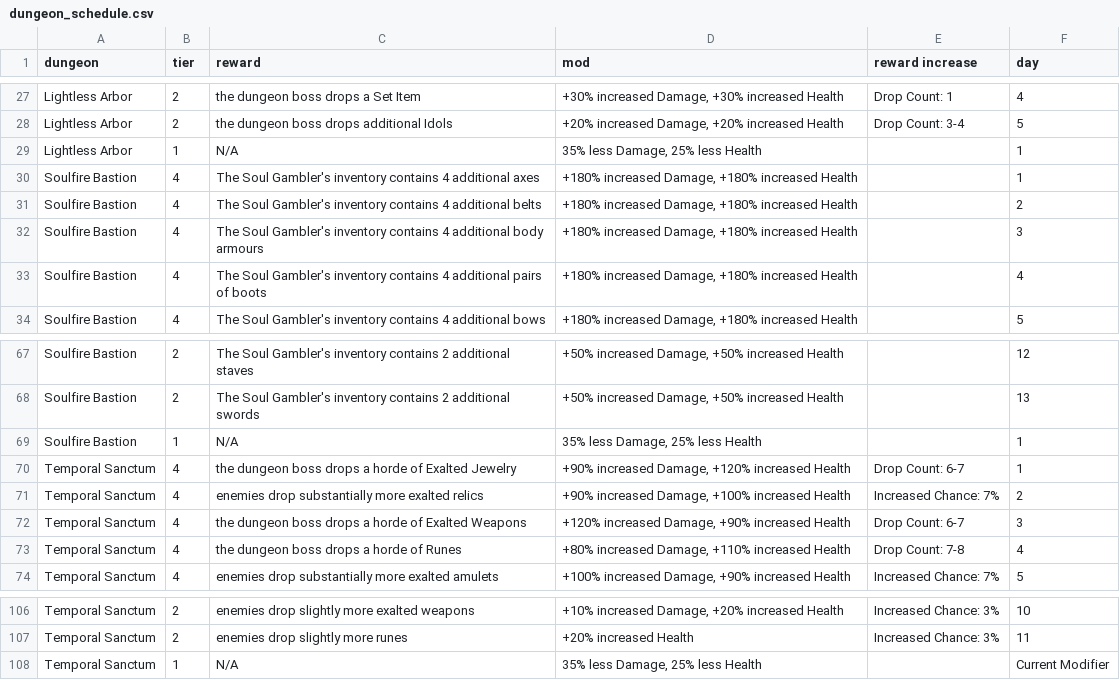
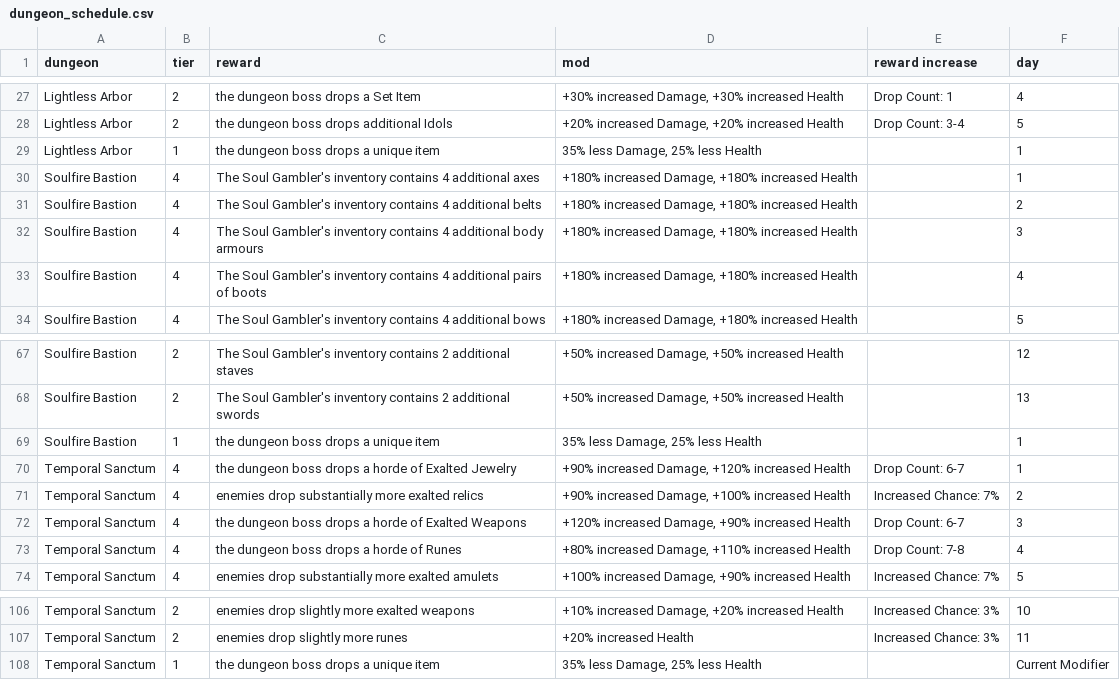
Before and after one commit to emeria/cheatsheet_monster, a CSV file: lastepoch/data/dungeon_schedule.csv, drawn as a sheet; only a part is shown, gaps mark what is left out.

Commit message:
N/A TO the dungeon boss drops a unique item

```diff
--- a/lastepoch/data/dungeon_schedule.csv
+++ b/lastepoch/data/dungeon_schedule.csv
@@ -28,3 +28,3 @@ Lightless Arbor,2,the dungeon boss drops a Set Item,"+30% increased Damage, +
 Lightless Arbor,2,the dungeon boss drops additional Idols,"+20% increased Damage, +20% increased Health",Drop Count: 3-4,5
-Lightless Arbor,1,N/A,"35% less Damage, 25% less Health",,1
+Lightless Arbor,1,"the dungeon boss drops a unique item","35% less Damage, 25% less Health",,1
 Soulfire Bastion,4,The Soul Gambler's inventory contains 4 additional axes,"+180% increased Damage, +180% increased Health",,1
@@ -68,3 +68,3 @@ Soulfire Bastion,2,The Soul Gambler's inventory contains 2 additional staves,"+5
 Soulfire Bastion,2,The Soul Gambler's inventory contains 2 additional swords,"+50% increased Damage, +50% increased Health",,13
-Soulfire Bastion,1,N/A,"35% less Damage, 25% less Health",,1
+Soulfire Bastion,1,"the dungeon boss drops a unique item","35% less Damage, 25% less Health",,1
 Temporal Sanctum,4,the dungeon boss drops a horde of Exalted Jewelry,"+90% increased Damage, +120% increased Health",Drop Count: 6-7,1
@@ -107,2 +107,2 @@ Temporal Sanctum,2,enemies drop slightly more exalted weapons,"+10% increased
 Temporal Sanctum,2,enemies drop slightly more runes,+20% increased Health,Increased Chance: 3%,11
-Temporal Sanctum,1,N/A,"35% less Damage, 25% less Health",,Current Modifier
+Temporal Sanctum,1,"the dungeon boss drops a unique item","35% less Damage, 25% less Health",,Current Modifier
```
